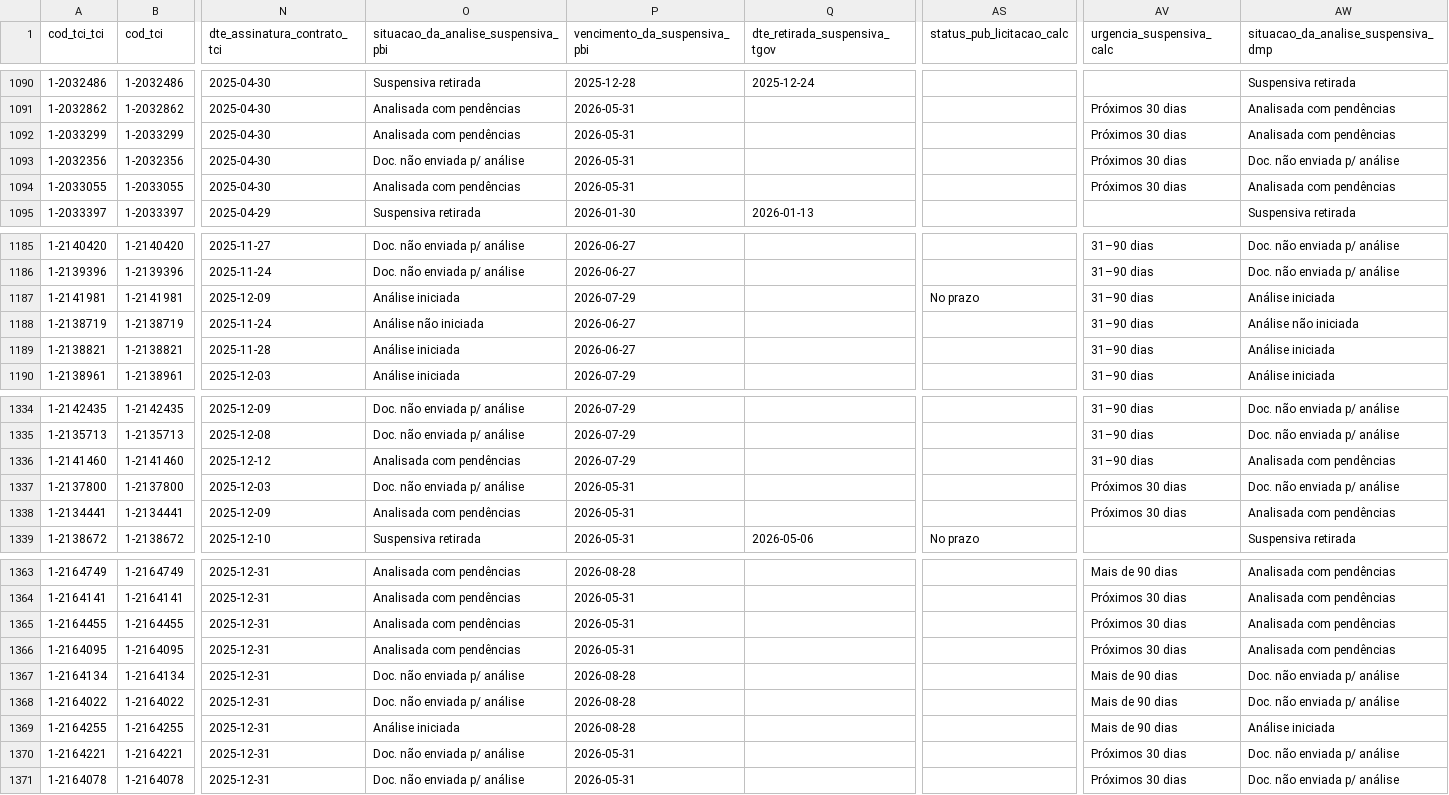
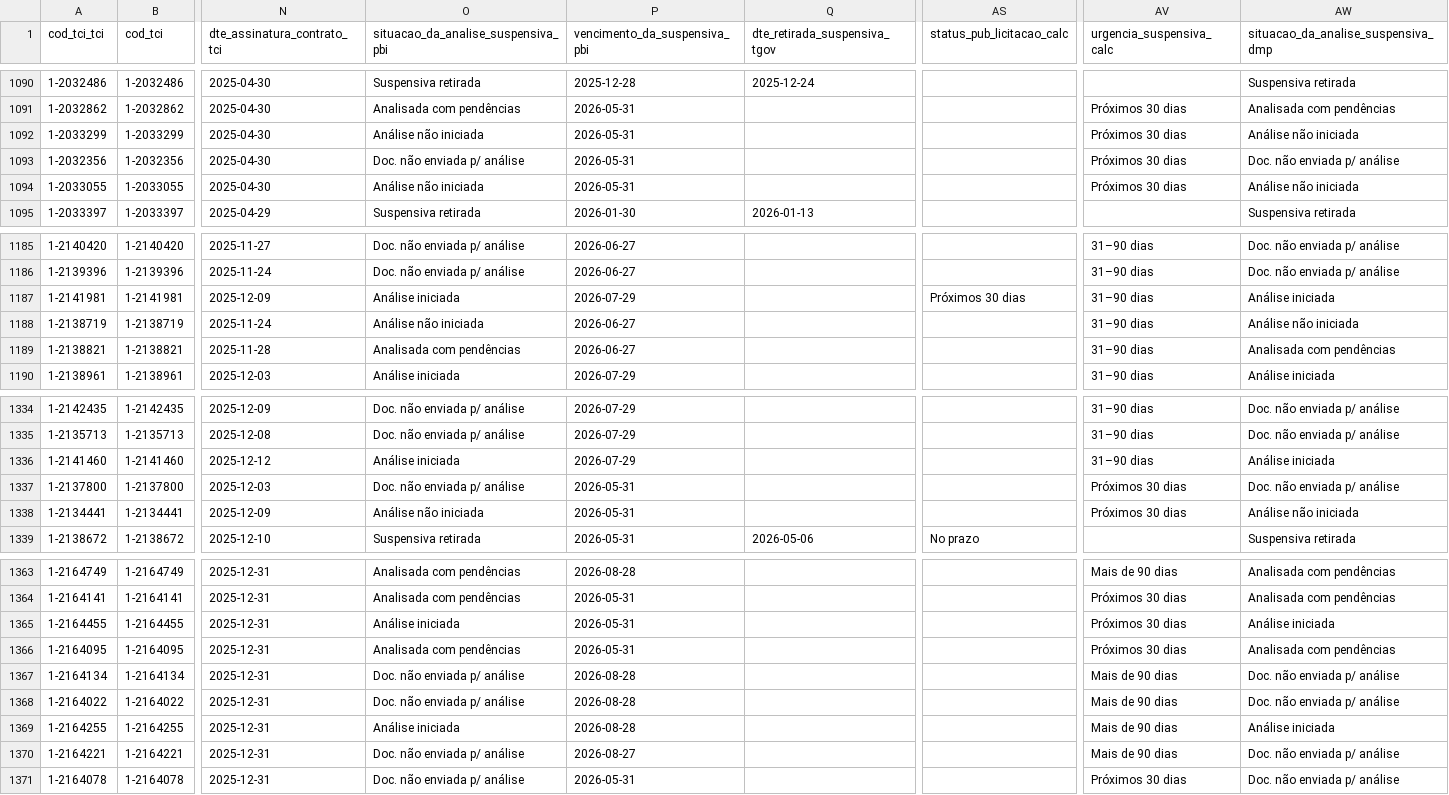
Before and after one commit to brunothiago/painelogu, a CSV file: src/data/base_pc_32_previous.csv, drawn as a sheet; only a part is shown, gaps mark what is left out; the diff covers the shown part only; the diff names each change by its address in the sheet, - before the commit and + after, or states it on an @@ line.

```diff
--- a/src/data/base_pc_32_previous.csv
+++ b/src/data/base_pc_32_previous.csv
-O1092: Analisada com pendências
+O1092: Análise não iniciada
-AW1092: Analisada com pendências
+AW1092: Análise não iniciada
-O1094: Analisada com pendências
+O1094: Análise não iniciada
-AW1094: Analisada com pendências
+AW1094: Análise não iniciada
-AS1187 (status_pub_licitacao_calc): No prazo
+AS1187 (status_pub_licitacao_calc): Próximos 30 dias
-O1189: Análise iniciada
+O1189: Analisada com pendências
-AW1189: Análise iniciada
+AW1189: Analisada com pendências
-O1336: Analisada com pendências
+O1336: Análise iniciada
-AW1336: Analisada com pendências
+AW1336: Análise iniciada
-O1338: Analisada com pendências
+O1338: Análise não iniciada
-AW1338: Analisada com pendências
+AW1338: Análise não iniciada
-O1365: Analisada com pendências
+O1365: Análise iniciada
-AW1365: Analisada com pendências
+AW1365: Análise iniciada
-P1370 (vencimento_da_suspensiva_pbi): 2026-05-31
+P1370 (vencimento_da_suspensiva_pbi): 2026-08-27
-AV1370 (urgencia_suspensiva_calc): Próximos 30 dias
+AV1370 (urgencia_suspensiva_calc): Mais de 90 dias
```
Also changed, not shown: 13 moved rows and 63 edited cells elsewhere in this file, 6 other files.
